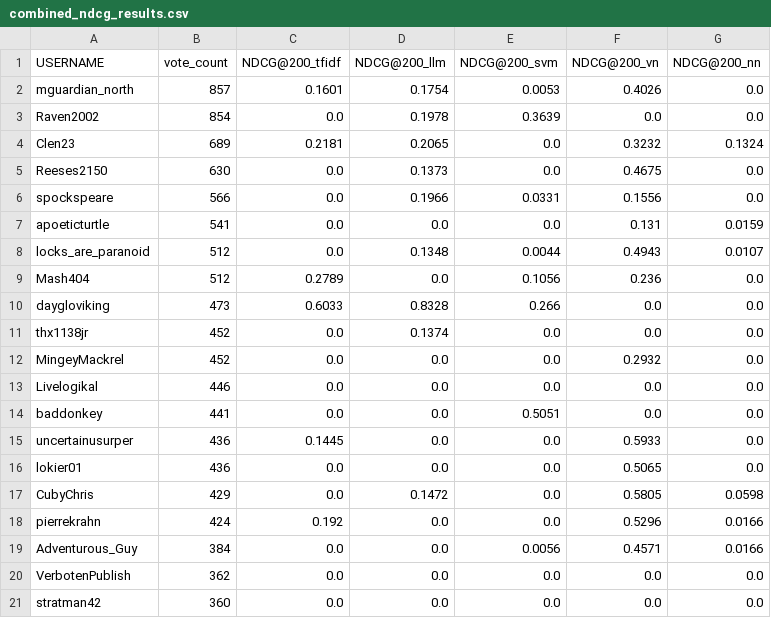
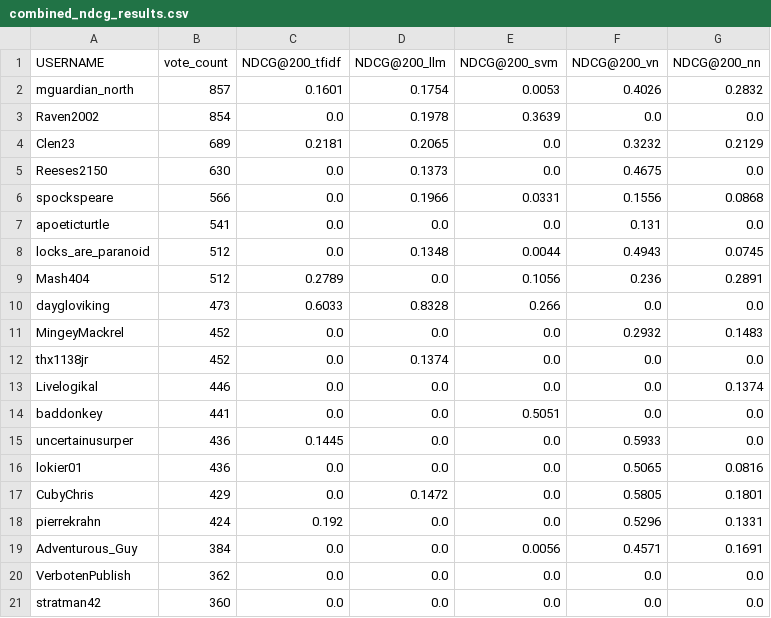
Before and after one commit to axyn45/comp9727-25t2, a CSV file: project/results/combined_ndcg_results.csv, drawn as a sheet.

```diff
--- a/project/results/combined_ndcg_results.csv
+++ b/project/results/combined_ndcg_results.csv
@@ -1,20 +1,20 @@
 USERNAME,vote_count,NDCG@200_tfidf,NDCG@200_llm,NDCG@200_svm,NDCG@200_vn,NDCG@200_nn
-mguardian_north,857,0.1601,0.1754,0.0053,0.4026,0.0
+mguardian_north,857,0.1601,0.1754,0.0053,0.4026,0.2832
 Raven2002,854,0.0,0.1978,0.3639,0.0,0.0
-Clen23,689,0.2181,0.2065,0.0,0.3232,0.1324
+Clen23,689,0.2181,0.2065,0.0,0.3232,0.2129
 Reeses2150,630,0.0,0.1373,0.0,0.4675,0.0
-spockspeare,566,0.0,0.1966,0.0331,0.1556,0.0
-apoeticturtle,541,0.0,0.0,0.0,0.131,0.0159
-locks_are_paranoid,512,0.0,0.1348,0.0044,0.4943,0.0107
-Mash404,512,0.2789,0.0,0.1056,0.236,0.0
+spockspeare,566,0.0,0.1966,0.0331,0.1556,0.0868
+apoeticturtle,541,0.0,0.0,0.0,0.131,0.0
+locks_are_paranoid,512,0.0,0.1348,0.0044,0.4943,0.0745
+Mash404,512,0.2789,0.0,0.1056,0.236,0.2891
 daygloviking,473,0.6033,0.8328,0.266,0.0,0.0
+MingeyMackrel,452,0.0,0.0,0.0,0.2932,0.1483
 thx1138jr,452,0.0,0.1374,0.0,0.0,0.0
-MingeyMackrel,452,0.0,0.0,0.0,0.2932,0.0
-Livelogikal,446,0.0,0.0,0.0,0.0,0.0
+Livelogikal,446,0.0,0.0,0.0,0.0,0.1374
 baddonkey,441,0.0,0.0,0.5051,0.0,0.0
 uncertainusurper,436,0.1445,0.0,0.0,0.5933,0.0
-lokier01,436,0.0,0.0,0.0,0.5065,0.0
-CubyChris,429,0.0,0.1472,0.0,0.5805,0.0598
-pierrekrahn,424,0.192,0.0,0.0,0.5296,0.0166
-Adventurous_Guy,384,0.0,0.0,0.0056,0.4571,0.0166
+lokier01,436,0.0,0.0,0.0,0.5065,0.0816
+CubyChris,429,0.0,0.1472,0.0,0.5805,0.1801
+pierrekrahn,424,0.192,0.0,0.0,0.5296,0.1331
+Adventurous_Guy,384,0.0,0.0,0.0056,0.4571,0.1691
 VerbotenPublish,362,0.0,0.0,0.0,0.0,0.0
```
Also changed, not shown: project/results/nn_ndcgs.csv, 1 other file.
